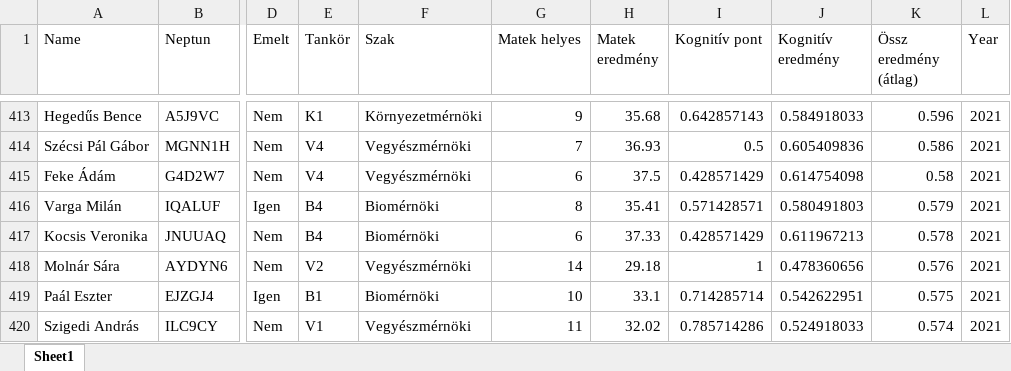
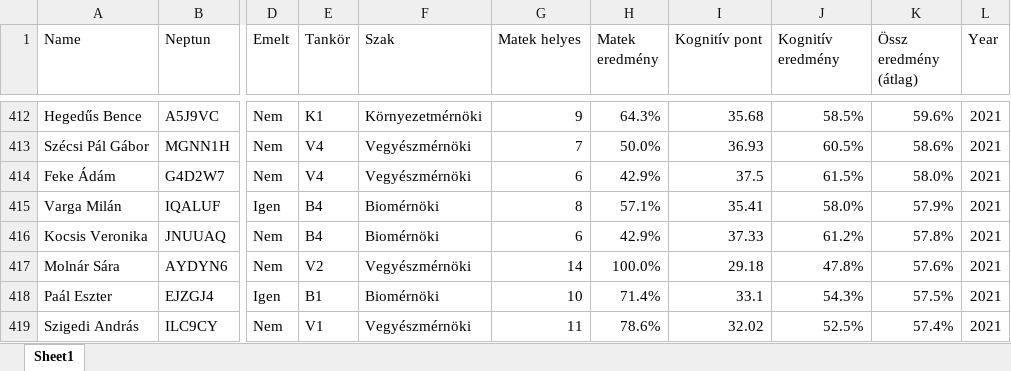
Before and after one commit to konderal333/-nkutfel, an Excel workbook: 2019_2020_2021_merged_clean.xlsx, sheet Sheet1, drawn as a sheet; only a part is shown, gaps mark what is left out; values as stored, in another font and other column widths than the file's, no cell formats; addresses are those after the commit; the diff covers the shown part only; the diff names each change by its address in the sheet, - before the commit and + after, or states it on an @@ line.

```diff
--- a/2019_2020_2021_merged_clean.xlsx (sheet Sheet1)
+++ b/2019_2020_2021_merged_clean.xlsx (sheet Sheet1)
-H412 (Matek eredmény): 35.68
+H412 (Matek eredmény): 64.3%
-I412 (Kognitív pont): 0.642857143
+I412 (Kognitív pont): 35.68
-J412 (Kognitív eredmény): 0.584918033
+J412 (Kognitív eredmény): 58.5%
-K412 (Össz eredmény (átlag)): 0.596
+K412 (Össz eredmény (átlag)): 59.6%
-H413 (Matek eredmény): 36.93
+H413 (Matek eredmény): 50.0%
-I413 (Kognitív pont): 0.5
+I413 (Kognitív pont): 36.93
-J413 (Kognitív eredmény): 0.605409836
+J413 (Kognitív eredmény): 60.5%
-K413 (Össz eredmény (átlag)): 0.586
+K413 (Össz eredmény (átlag)): 58.6%
-H414 (Matek eredmény): 37.5
+H414 (Matek eredmény): 42.9%
-I414 (Kognitív pont): 0.428571429
+I414 (Kognitív pont): 37.5
-J414 (Kognitív eredmény): 0.614754098
+J414 (Kognitív eredmény): 61.5%
-K414 (Össz eredmény (átlag)): 0.58
+K414 (Össz eredmény (átlag)): 58.0%
-H415 (Matek eredmény): 35.41
+H415 (Matek eredmény): 57.1%
-I415 (Kognitív pont): 0.571428571
+I415 (Kognitív pont): 35.41
-J415 (Kognitív eredmény): 0.580491803
+J415 (Kognitív eredmény): 58.0%
-K415 (Össz eredmény (átlag)): 0.579
+K415 (Össz eredmény (átlag)): 57.9%
-H416 (Matek eredmény): 37.33
+H416 (Matek eredmény): 42.9%
-I416 (Kognitív pont): 0.428571429
+I416 (Kognitív pont): 37.33
-J416 (Kognitív eredmény): 0.611967213
+J416 (Kognitív eredmény): 61.2%
-K416 (Össz eredmény (átlag)): 0.578
+K416 (Össz eredmény (átlag)): 57.8%
-H417 (Matek eredmény): 29.18
+H417 (Matek eredmény): 100.0%
-I417 (Kognitív pont): 1
+I417 (Kognitív pont): 29.18
-J417 (Kognitív eredmény): 0.478360656
+J417 (Kognitív eredmény): 47.8%
-K417 (Össz eredmény (átlag)): 0.576
+K417 (Össz eredmény (átlag)): 57.6%
-H418 (Matek eredmény): 33.1
+H418 (Matek eredmény): 71.4%
-I418 (Kognitív pont): 0.714285714
+I418 (Kognitív pont): 33.1
-J418 (Kognitív eredmény): 0.542622951
+J418 (Kognitív eredmény): 54.3%
-K418 (Össz eredmény (átlag)): 0.575
+K418 (Össz eredmény (átlag)): 57.5%
-H419 (Matek eredmény): 32.02
+H419 (Matek eredmény): 78.6%
-I419 (Kognitív pont): 0.785714286
+I419 (Kognitív pont): 32.02
-J419 (Kognitív eredmény): 0.524918033
+J419 (Kognitív eredmény): 52.5%
-K419 (Össz eredmény (átlag)): 0.574
+K419 (Össz eredmény (átlag)): 57.4%
```
Also changed, not shown: 1 removed row and 852 edited cells elsewhere in this sheet, cell formats.
